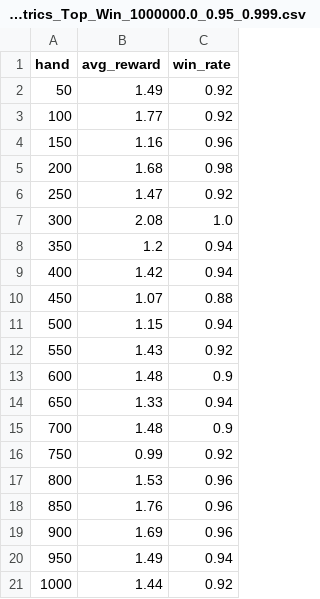
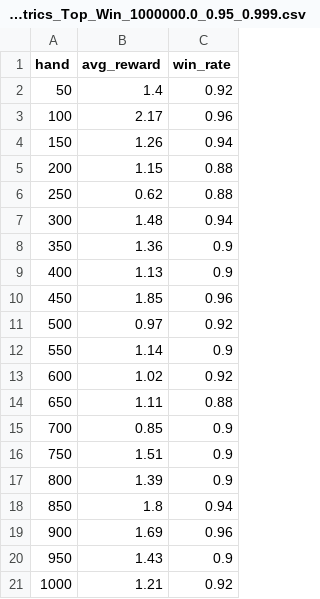
Before and after one commit to chebroluv8/PokerPrediction-CS4100, a CSV file: results/eval_metrics_Top_Win_1000000.0_0.95_0.999.csv, drawn as a sheet.

```diff
--- a/results/eval_metrics_Top_Win_1000000.0_0.95_0.999.csv
+++ b/results/eval_metrics_Top_Win_1000000.0_0.95_0.999.csv
@@ -1,21 +1,21 @@
 hand,avg_reward,win_rate
-50,1.49,0.92
-100,1.77,0.92
-150,1.16,0.96
-200,1.68,0.98
-250,1.47,0.92
-300,2.08,1.0
-350,1.2,0.94
-400,1.42,0.94
-450,1.07,0.88
-500,1.15,0.94
-550,1.43,0.92
-600,1.48,0.9
-650,1.33,0.94
-700,1.48,0.9
-750,0.99,0.92
-800,1.53,0.96
-850,1.76,0.96
+50,1.4,0.92
+100,2.17,0.96
+150,1.26,0.94
+200,1.15,0.88
+250,0.62,0.88
+300,1.48,0.94
+350,1.36,0.9
+400,1.13,0.9
+450,1.85,0.96
+500,0.97,0.92
+550,1.14,0.9
+600,1.02,0.92
+650,1.11,0.88
+700,0.85,0.9
+750,1.51,0.9
+800,1.39,0.9
+850,1.8,0.94
 900,1.69,0.96
-950,1.49,0.94
-1000,1.44,0.92
+950,1.43,0.9
+1000,1.21,0.92
```
Also changed, not shown: analysis_results.csv, results/eval_metrics_Top_Win_100000.0_0.7_0.999.csv, 10 other files.
